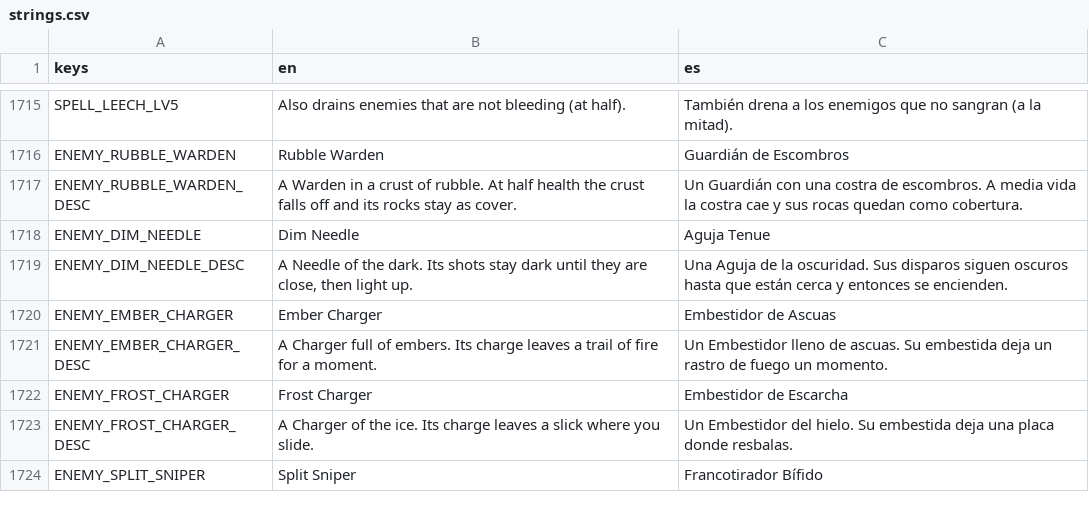
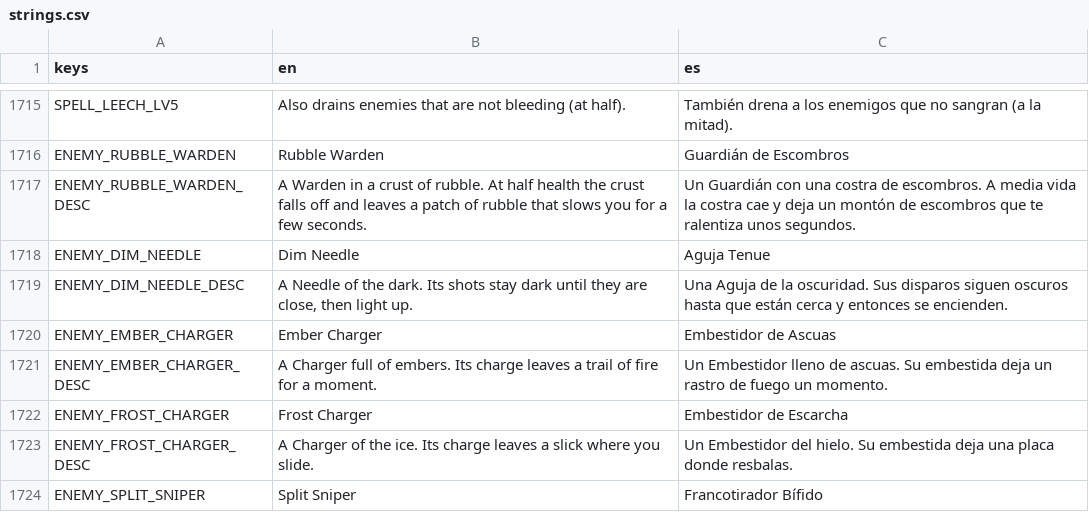
Before and after one commit to riusprime/zero-depth, a CSV file: locale/strings.csv, drawn as a sheet; only a part is shown, gaps mark what is left out.

```diff
--- a/locale/strings.csv
+++ b/locale/strings.csv
@@ -1716,3 +1716,3 @@ SPELL_LEECH_LV5,Also drains enemies that are not bleeding (at half).,También dr
 ENEMY_RUBBLE_WARDEN,Rubble Warden,Guardián de Escombros
-ENEMY_RUBBLE_WARDEN_DESC,"A Warden in a crust of rubble. At half health the crust falls off and its rocks stay as cover.","Un Guardián con una costra de escombros. A media vida la costra cae y sus rocas quedan como cobertura."
+ENEMY_RUBBLE_WARDEN_DESC,"A Warden in a crust of rubble. At half health the crust falls off and leaves a patch of rubble that slows you for a few seconds.","Un Guardián con una costra de escombros. A media vida la costra cae y deja un montón de escombros que te ralentiza unos segundos."
 ENEMY_DIM_NEEDLE,Dim Needle,Aguja Tenue
```
Also changed, not shown: 17 other files.
